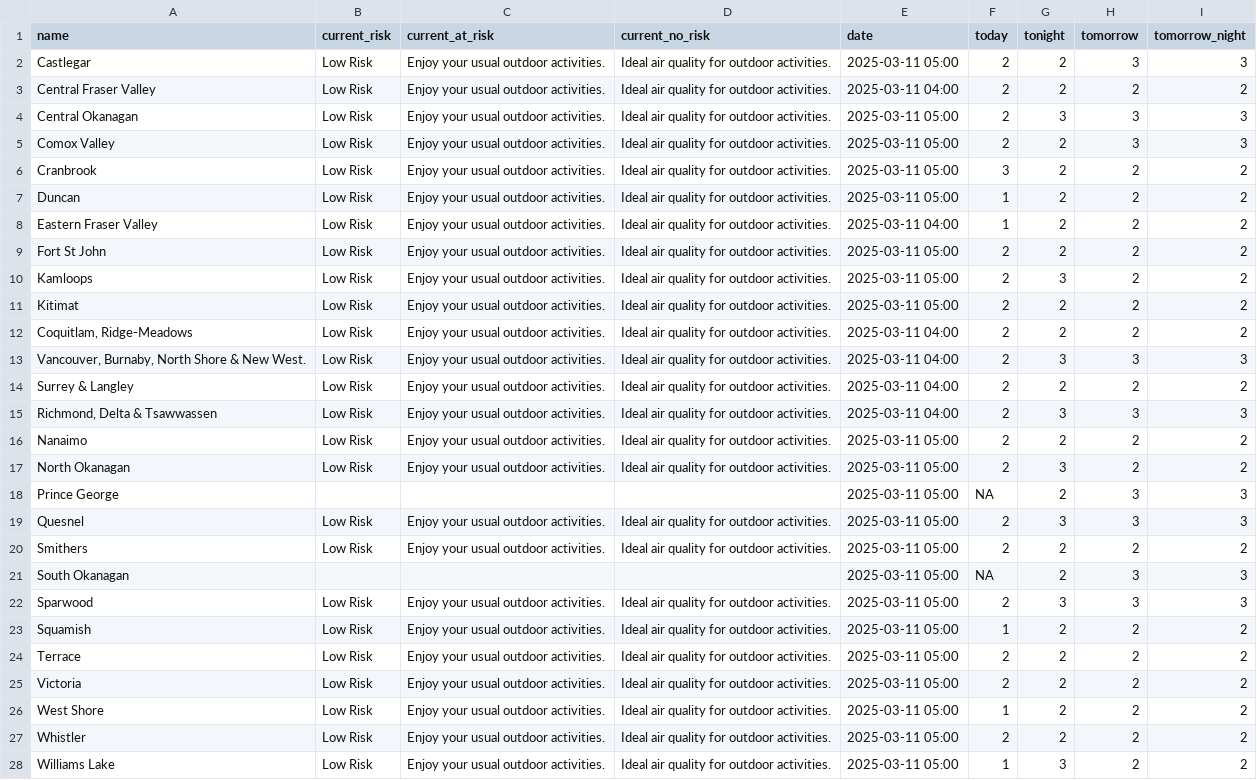
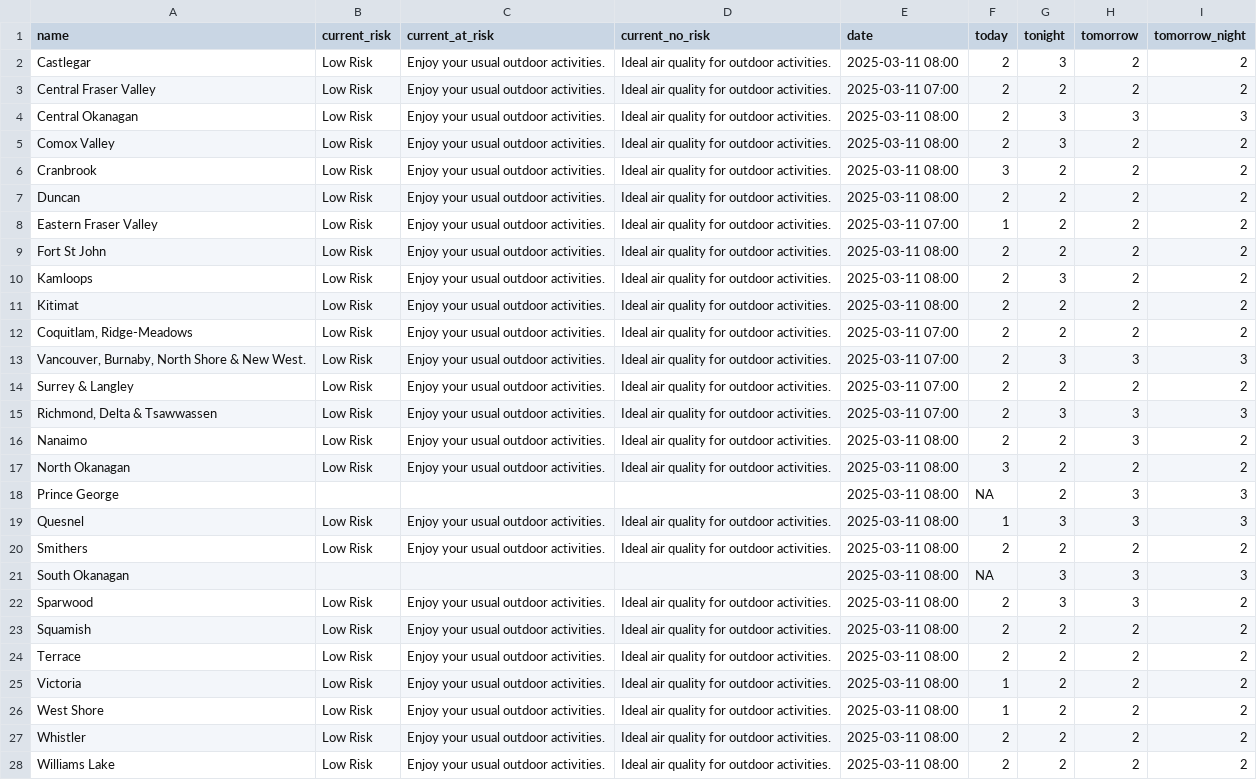
Before and after one commit to vs-postmedia/bc-wildfire-scraper, a CSV file: data/aqhi-data.csv, drawn as a sheet; the diff names each change by its address in the sheet, - before the commit and + after, or states it on an @@ line.

```diff
--- a/data/aqhi-data.csv
+++ b/data/aqhi-data.csv
-E2 (date): 2025-03-11 05:00
+E2 (date): 2025-03-11 08:00
-G2 (tonight): 2
+G2 (tonight): 3
-H2 (tomorrow): 3
+H2 (tomorrow): 2
-I2 (tomorrow_night): 3
+I2 (tomorrow_night): 2
-E3 (date): 2025-03-11 04:00
+E3 (date): 2025-03-11 07:00
-E4:E7 (date): 2025-03-11 05:00
+E4:E7 (date): 2025-03-11 08:00
-G5 (tonight): 2
+G5 (tonight): 3
-H5 (tomorrow): 3
+H5 (tomorrow): 2
-I5 (tomorrow_night): 3
+I5 (tomorrow_night): 2
-F7 (today): 1
+F7 (today): 2
-E8 (date): 2025-03-11 04:00
+E8 (date): 2025-03-11 07:00
-E9:E11 (date): 2025-03-11 05:00
+E9:E11 (date): 2025-03-11 08:00
-E12:E15 (date): 2025-03-11 04:00
+E12:E15 (date): 2025-03-11 07:00
-E16:E28 (date): 2025-03-11 05:00
+E16:E28 (date): 2025-03-11 08:00
-H16 (tomorrow): 2
+H16 (tomorrow): 3
-F17 (today): 2
+F17 (today): 3
-G17 (tonight): 3
+G17 (tonight): 2
-F19 (today): 2
+F19 (today): 1
-G21 (tonight): 2
+G21 (tonight): 3
-I22 (tomorrow_night): 3
+I22 (tomorrow_night): 2
-F23 (today): 1
+F23 (today): 2
-F25 (today): 2
+F25 (today): 1
-F28 (today): 1
+F28 (today): 2
-G28 (tonight): 3
+G28 (tonight): 2
```
Also changed, not shown: 1 other file.
